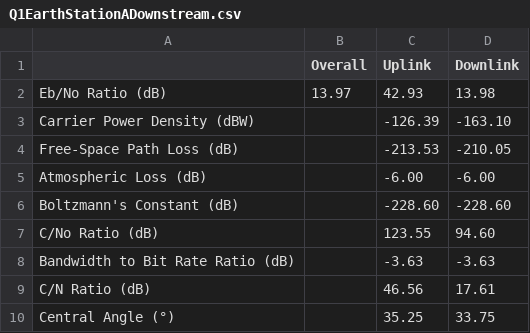
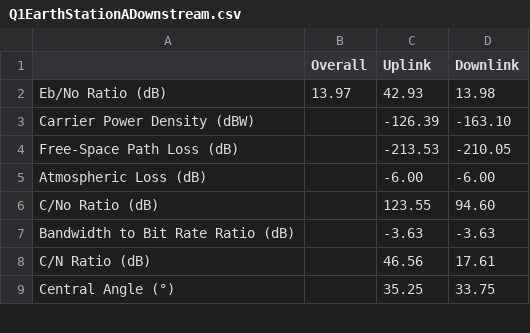
Before and after one commit to naverill/link-calculator, a CSV file: assmts/assmt2/output/Q1EarthStationADownstream.csv, drawn as a sheet; only a part is shown.

Commit message:
Regenerated Final Assessment output files

```diff
--- a/assmts/assmt2/output/Q1EarthStationADownstream.csv
+++ b/assmts/assmt2/output/Q1EarthStationADownstream.csv
@@ -5,3 +5,2 @@ Free-Space Path Loss (dB),,-213.53,-210.05
 Atmospheric Loss (dB),,-6.00,-6.00
-Boltzmann's Constant (dB),,-228.60,-228.60
 C/No Ratio (dB),,123.55,94.60
```
Also changed, not shown: assmts/assmt2/output/Q1EarthStationAUpstream.csv, assmts/assmt2/output/Q1EarthStationBDownstream.csv, 2 other files.
